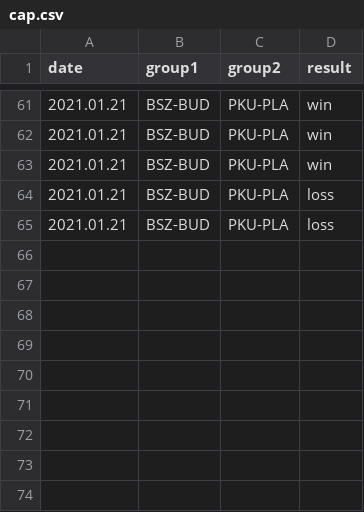
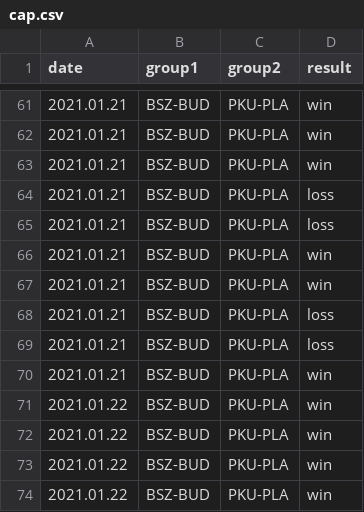
Before and after one commit to kajmaj87/kicker, a CSV file: cap.csv, drawn as a sheet; only a part is shown, gaps mark what is left out.

Commit message:
NOWY ROK v3

```diff
--- a/cap.csv
+++ b/cap.csv
@@ -65 +65,10 @@ date,group1,group2,result
 2021.01.21,BSZ-BUD,PKU-PLA,loss
+2021.01.21,BSZ-BUD,PKU-PLA,win
+2021.01.21,BSZ-BUD,PKU-PLA,win
+2021.01.21,BSZ-BUD,PKU-PLA,loss
+2021.01.21,BSZ-BUD,PKU-PLA,loss
+2021.01.21,BSZ-BUD,PKU-PLA,win
+2021.01.22,BSZ-BUD,PKU-PLA,win
+2021.01.22,BSZ-BUD,PKU-PLA,win
+2021.01.22,BSZ-BUD,PKU-PLA,win
+2021.01.22,BSZ-BUD,PKU-PLA,win
```
